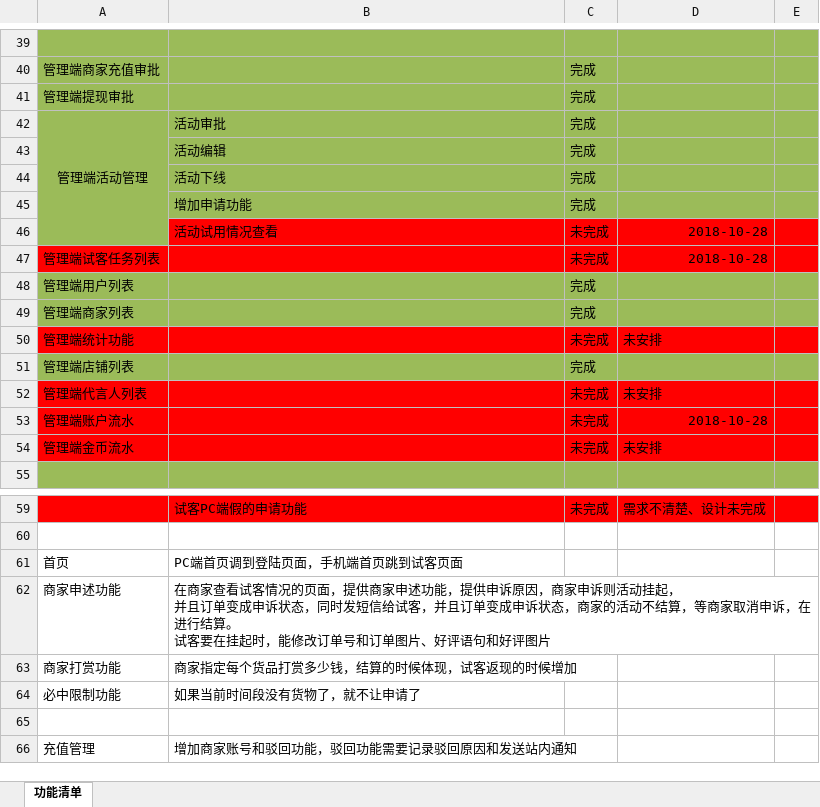
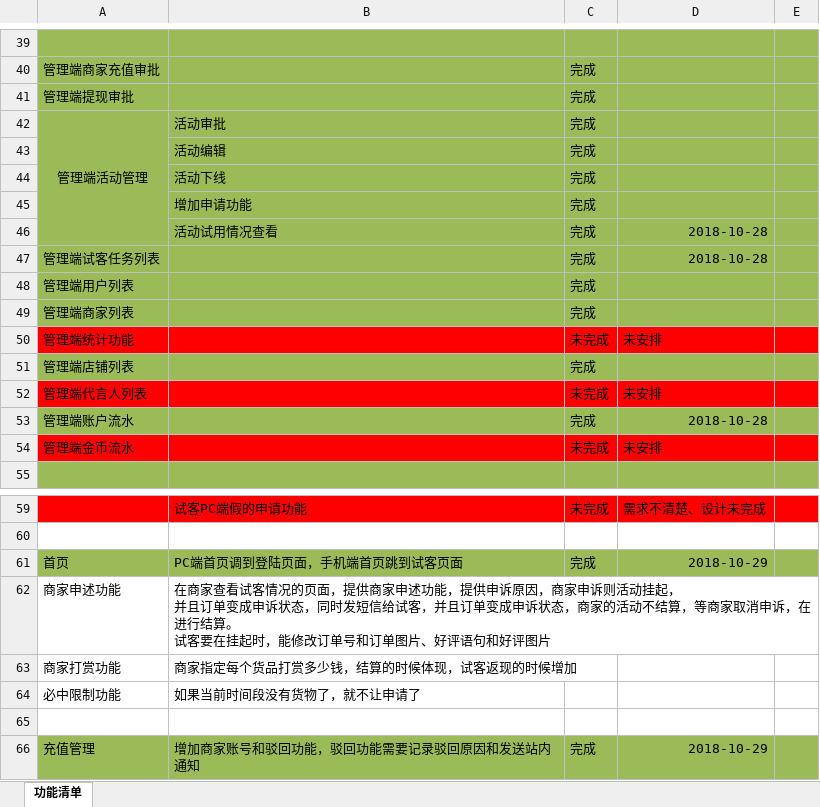
Before and after one commit to soldiers1989/shike, an Excel workbook: 项目研发进度.xlsx, sheet 功能清单, drawn as a sheet; only a part is shown, gaps mark what is left out; values as stored, in another font and other column widths than the file's, no borders; the diff names each change by its address in the sheet, - before the commit and + after, or states it on an @@ line.

```diff
--- a/项目研发进度.xlsx (sheet 功能清单)
+++ b/项目研发进度.xlsx (sheet 功能清单)
-A46:E47 fill: #FF0000
+A46:E47 fill: #9BBB59
-C46:C47: 未完成
+C46:C47: 完成
-A53:E53 fill: #FF0000
+A53:E53 fill: #9BBB59
-C53: 未完成
+C53: 完成
-A61:E61 fill: none
+A61:E61 fill: #9BBB59
-C61: (empty)
+C61: 完成
-D61: (empty)
+D61: 2018-10-29
-A66:E66 fill: none
+A66:E66 fill: #9BBB59
-C66: (empty)
+C66: 完成
-D66: (empty)
+D66: 2018-10-29
```
Also changed, not shown: 6 other files.
